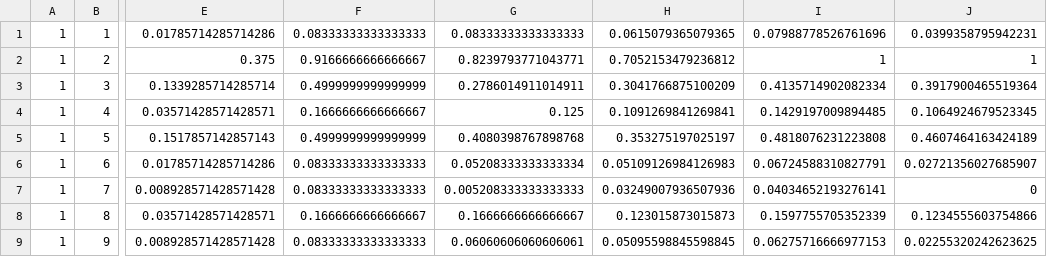
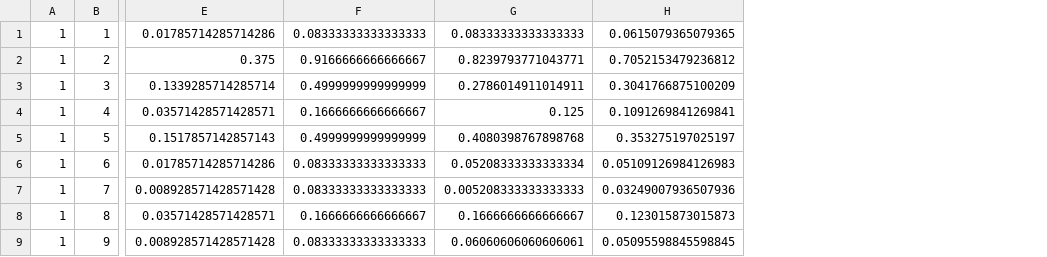
Before and after one commit to eofreire/hri-metrics, a CSV file: Supplementary_Material/Frustration-Based Approach Dataset Supplementary Material/gesture_metrics.csv, drawn as a sheet; only a part is shown, gaps mark what is left out; the diff names each change by its address in the sheet, - before the commit and + after, or states it on an @@ line.

```diff
--- a/Supplementary_Material/Frustration-Based Approach Dataset Supplementary Material/gesture_metrics.csv
+++ b/Supplementary_Material/Frustration-Based Approach Dataset Supplementary Material/gesture_metrics.csv
-column I, rows 1-9: 0.07988778526761696 | 1 | 0.4135714902082334 | 0.1429197009894485 | 0.4818076231223808 | 0.06724588310827791 | 0.04034652193276141 | 0.1597755705352339 | 0.06275716666977153
-column J, rows 1-9: 0.0399358795942231 | 1 | 0.3917900465519364 | 0.1064924679523345 | 0.4607464163424189 | 0.02721356027685907 | 0 | 0.1234555603754866 | 0.02255320242623625
```
Also changed, not shown: Supplementary_Material/Frustration-Based Approach Dataset Supplementary Material/referent_2_gesture_metrics.csv, Supplementary_Material/Frustration-Based Approach Dataset Supplementary Material/referent_3_gesture_metrics.csv, 39 other files.
